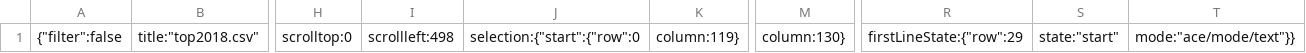
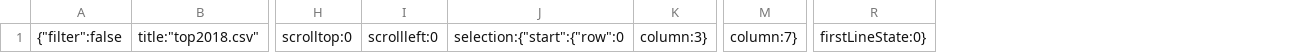
Before and after one commit to MelBiggs/ifd-milestoneproject, a CSV file: .c9/metadata/environment/assets/data/top2018.csv, drawn as a sheet; only a part is shown, gaps mark what is left out; removed rows and columns are numbered as before the commit, all else as after; the diff names each change by its address in the sheet, - before the commit and + after, or states it on an @@ line.

```diff
--- a/.c9/metadata/environment/assets/data/top2018.csv
+++ b/.c9/metadata/environment/assets/data/top2018.csv
-column I, row 1: scrollleft:498
+column I, row 1: scrollleft:0
-column K, row 1: column:119}
+column K, row 1: column:3}
-column M, row 1: column:130}
+column M, row 1: column:7}
-column R, row 1: firstLineState:{"row":29
-column S, row 1: state:"start"
-column T, row 1: mode:"ace/mode/text"}}
+column R, row 1: firstLineState:0}
```
Also changed, not shown: 6 other files.
